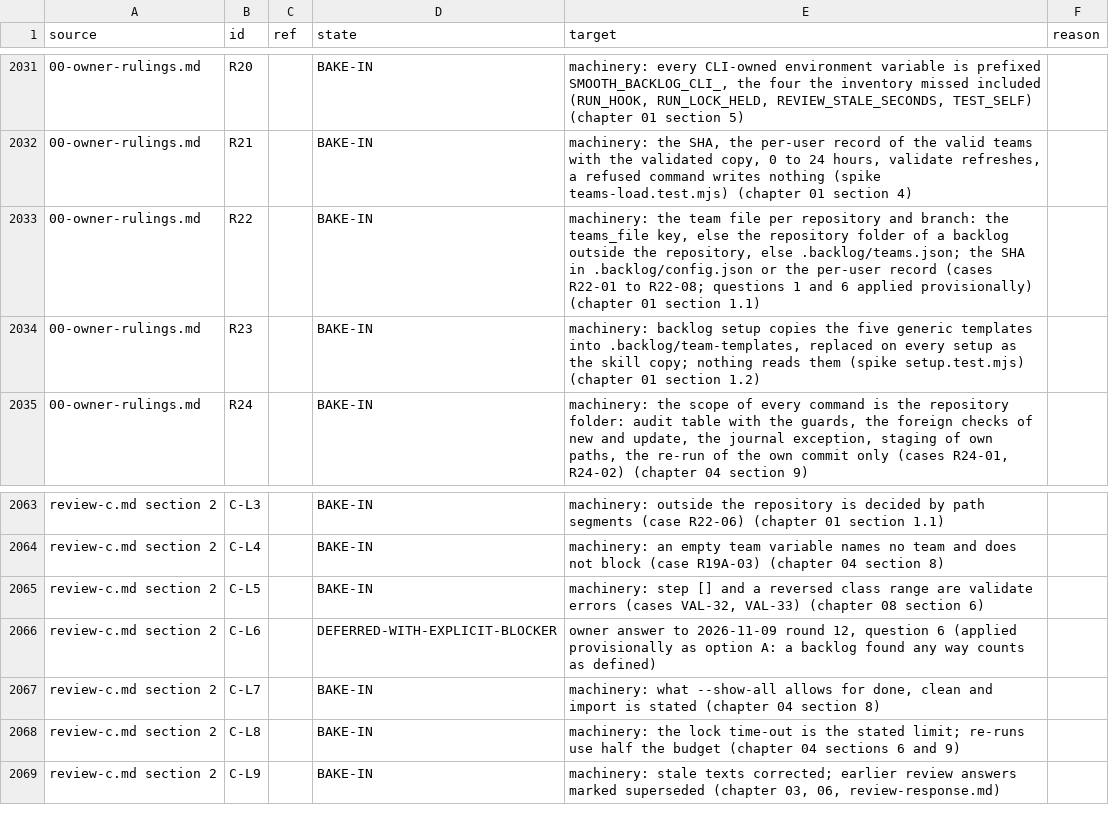
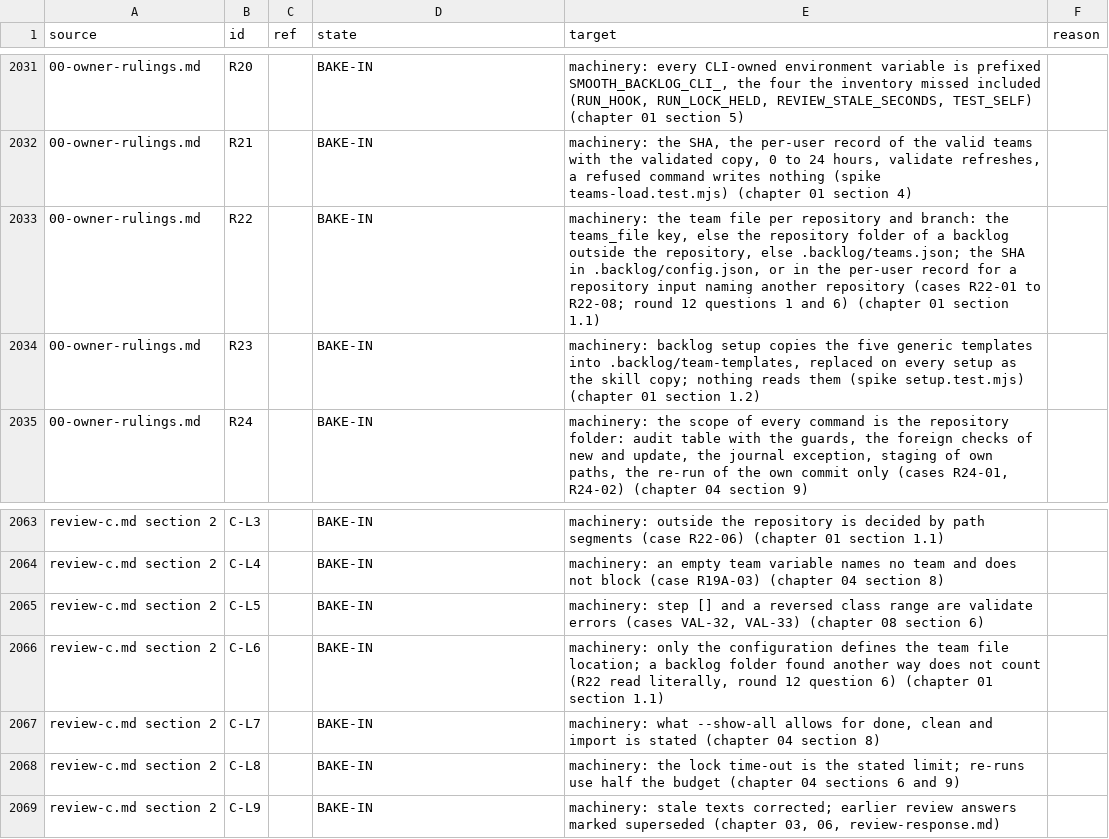
Before and after one commit to SmoothSDLC/smooth-backlog-cli, a TSV file: .agents/docs/plans/2026-11-09-team-rules-engine/design/coverage.tsv, drawn as a sheet; only a part is shown, gaps mark what is left out; the diff covers the shown part only; the diff names each change by its address in the sheet, - before the commit and + after, or states it on an @@ line.

Commit message:
Plans: design follows the owner's answers to round 12 (own-commit publication, whole-file validity, --team over --show-all, team file location from the configuration only, nothing for older releases, merges out of scope)

```diff
--- a/.agents/docs/plans/2026-11-09-team-rules-engine/design/coverage.tsv
+++ b/.agents/docs/plans/2026-11-09-team-rules-engine/design/coverage.tsv
-E2033 (target): …SHA in .backlog/config.json or the per-user record (cases R22-01 to R22-08; questions 1 and 6 applied provisionally) (chapter 01…
+E2033 (target): …SHA in .backlog/config.json, or in the per-user record for a repository input naming another repository (cases R22-01 to R22-08; round 12 questions 1 and 6) (chapter 01…
-D2066 (state): DEFERRED-WITH-EXPLICIT-BLOCKER
+D2066 (state): BAKE-IN
-E2066 (target): owner answer to 2026-11-09 round 12, question 6 (applied provisionally as option A: a backlog found any way counts as defined)
+E2066 (target): machinery: only the configuration defines the team file location; a backlog folder found another way does not count (R22 read literally, round 12 question 6) (chapter 01 section 1.1)
```
Also changed, not shown: 22 edited cells elsewhere in this file, .agents/docs/plans/2026-11-09-team-rules-engine/design/coverage-counts.tsv, 13 other files.
